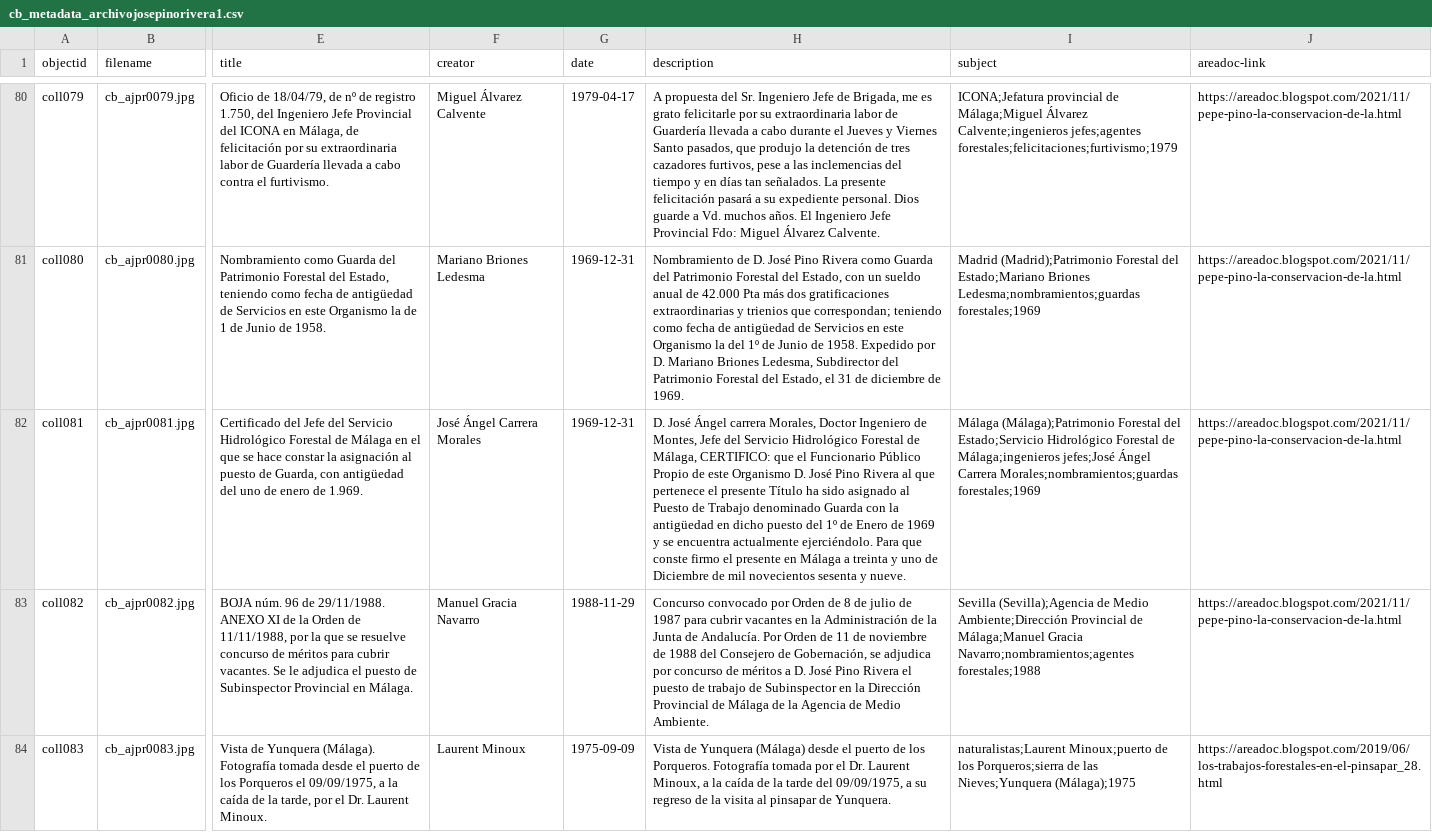
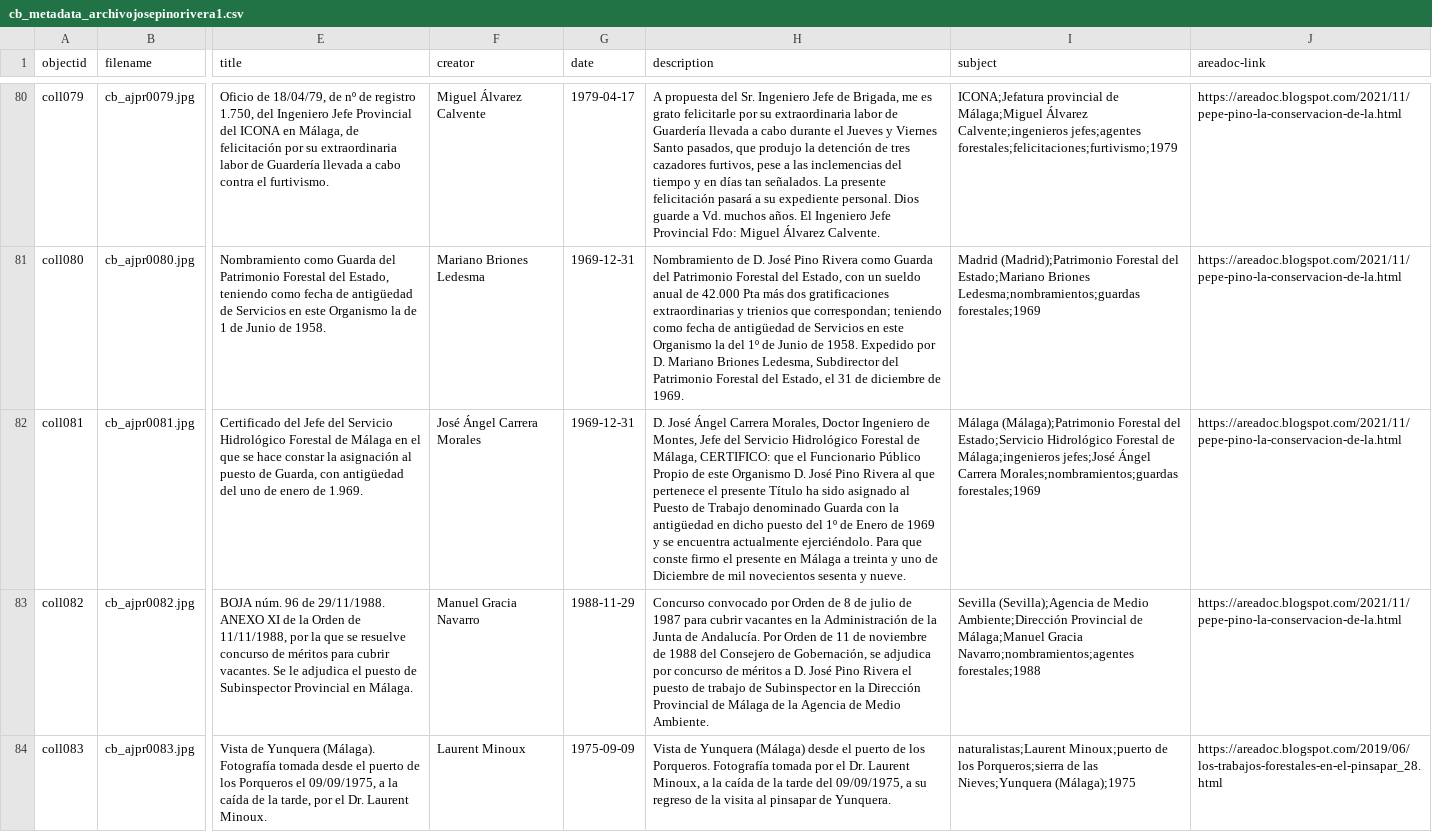
Before and after one commit to jpinod02/archivojosepinorivera, a CSV file: _data/cb_metadata_archivojosepinorivera1.csv, drawn as a sheet; only a part is shown, gaps mark what is left out; the diff names each change by its address in the sheet, - before the commit and + after, or states it on an @@ line.

Commit message:
Update cb_metadata_archivojosepinorivera1.csv

```diff
--- a/_data/cb_metadata_archivojosepinorivera1.csv
+++ b/_data/cb_metadata_archivojosepinorivera1.csv
-H82 (description): …José Ángel carrera Morales, Doctor…
+H82 (description): …José Ángel Carrera Morales, Doctor…
```
